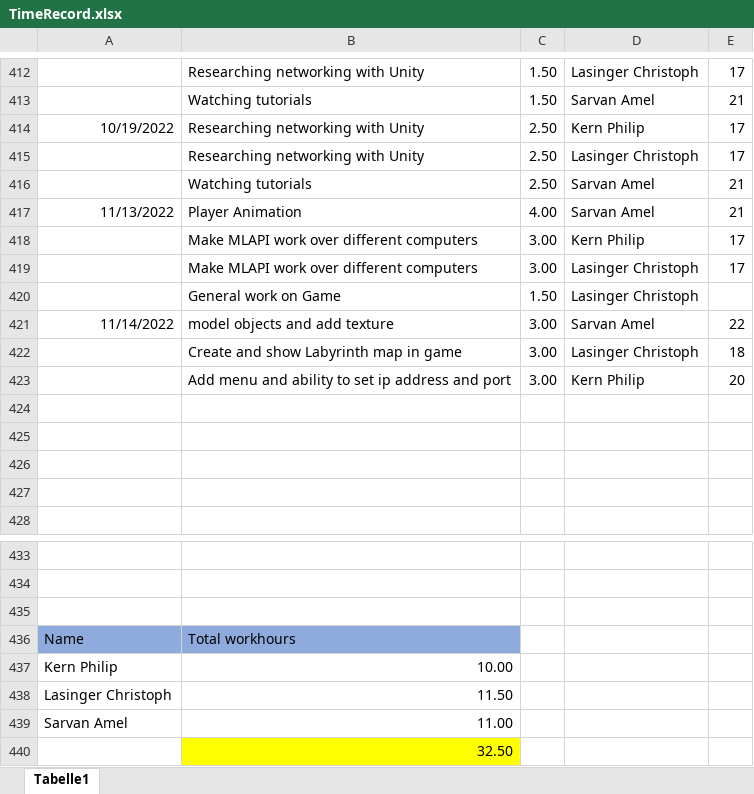
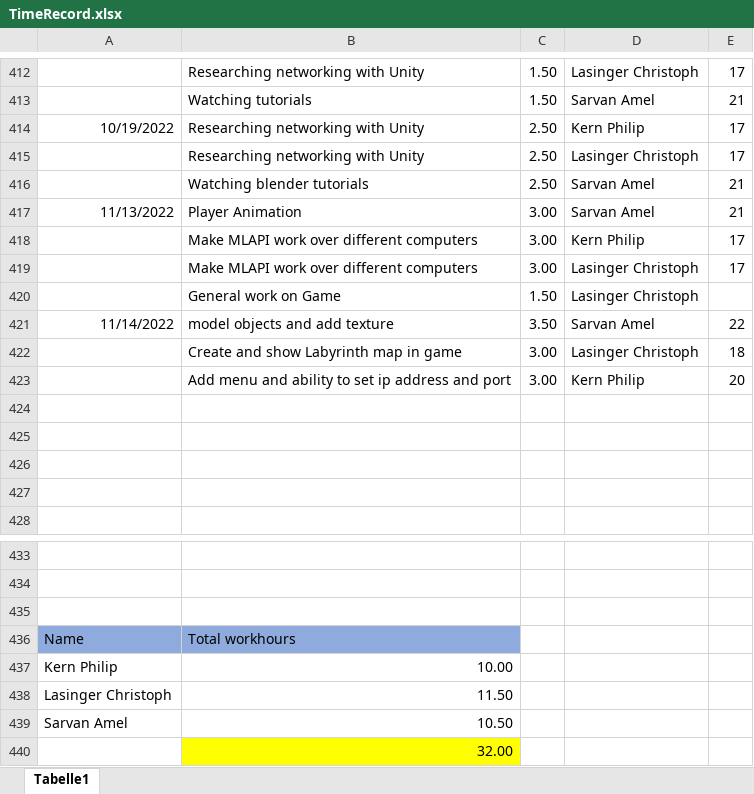
Before and after one commit to ChristophLasinger/Youre-not-alone, an Excel workbook: documents/TimeRecord.xlsx, sheet Tabelle1, drawn as a sheet; only a part is shown, gaps mark what is left out; values as stored, in another font and other column widths than the file's, no borders; charts and pictures not drawn; the diff names each change by its address in the sheet, - before the commit and + after, or states it on an @@ line.

Commit message:
Update TimeRecord.xlsx

```diff
--- a/documents/TimeRecord.xlsx (sheet Tabelle1)
+++ b/documents/TimeRecord.xlsx (sheet Tabelle1)
-B416: Watching tutorials
+B416: Watching blender tutorials
-C417: 4.00
+C417: 3.00
-C421: 3.00
+C421: 3.50
-B439: 11.00
+B439: 10.50
-B440: 32.50
+B440: 32.00
```
